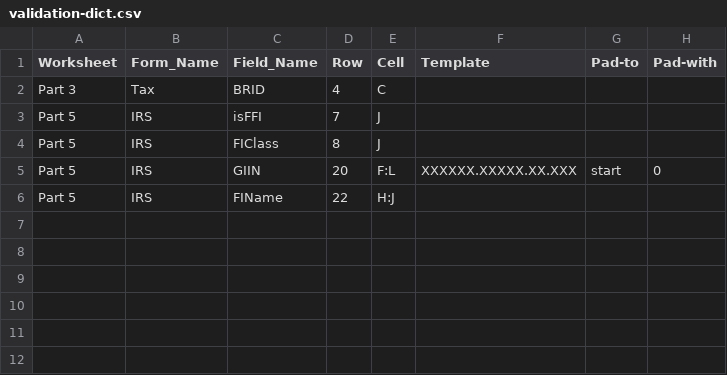
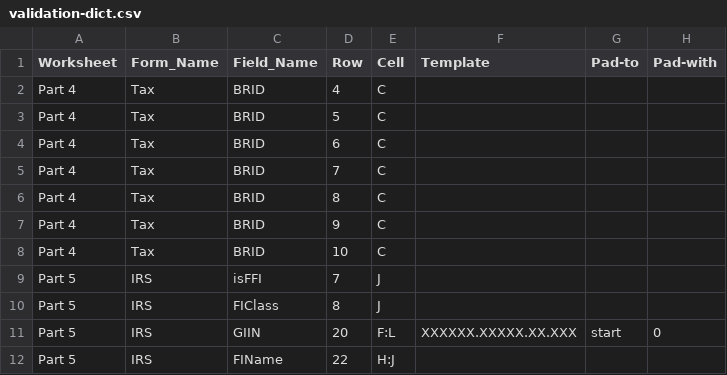
Before and after one commit to inauman/valapp, a CSV file: app/data/rules/validation-dict.csv, drawn as a sheet.

Commit message:
add the logic to handle repetetive fields

```diff
--- a/app/data/rules/validation-dict.csv
+++ b/app/data/rules/validation-dict.csv
@@ -1,3 +1,9 @@
 Worksheet,Form_Name,Field_Name,Row,Cell,Template,Pad-to,Pad-with
-Part 3,Tax,BRID,4,C,,,
+Part 4,Tax,BRID,4,C,,,
+Part 4,Tax,BRID,5,C,,,
+Part 4,Tax,BRID,6,C,,,
+Part 4,Tax,BRID,7,C,,,
+Part 4,Tax,BRID,8,C,,,
+Part 4,Tax,BRID,9,C,,,
+Part 4,Tax,BRID,10,C,,,
 Part 5,IRS,isFFI,7,J,,,
```
Also changed, not shown: 5 other files.
